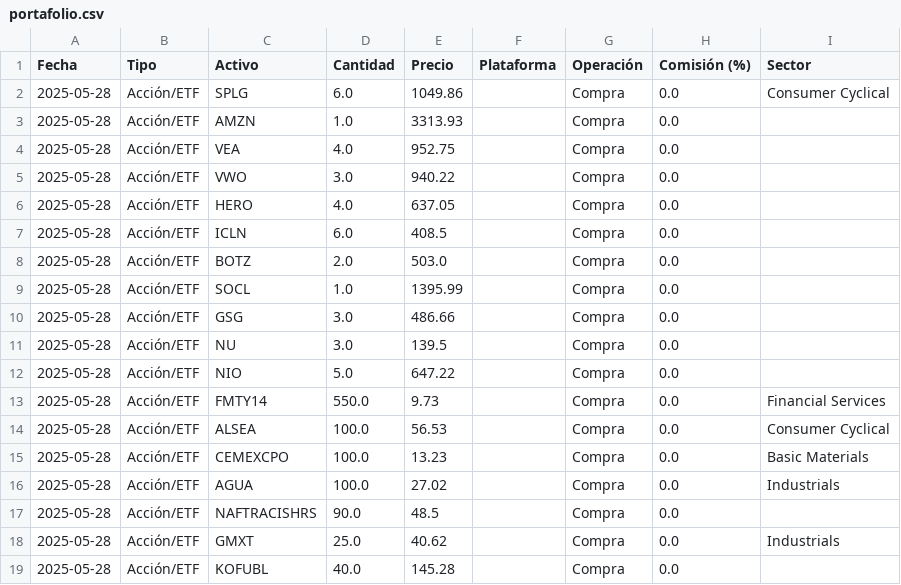
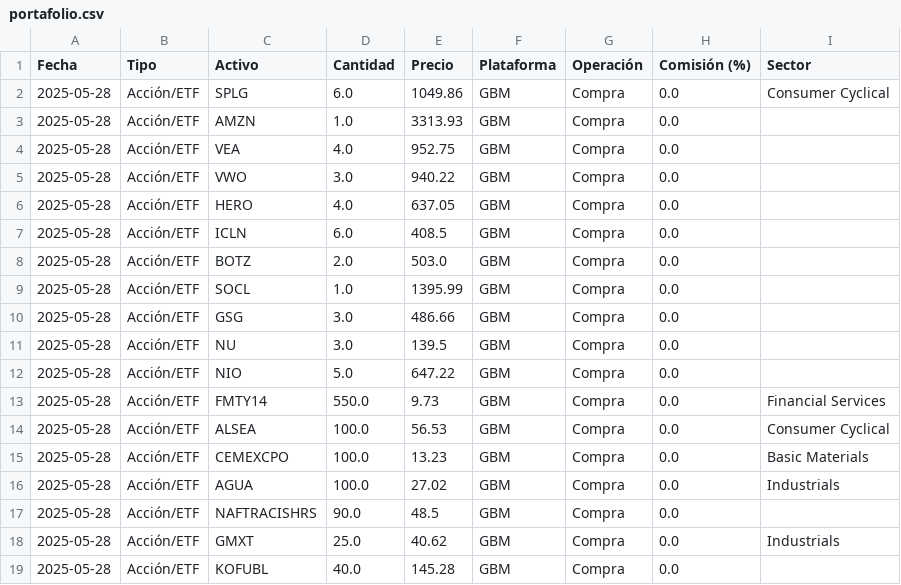
Before and after one commit to luisfhm/finanzas, a CSV file: portafolio.csv, drawn as a sheet.

```diff
--- a/portafolio.csv
+++ b/portafolio.csv
@@ -1,19 +1,19 @@
 Fecha,Tipo,Activo,Cantidad,Precio,Plataforma,Operación,Comisión (%),Sector
-2025-05-28,Acción/ETF,SPLG,6.0,1049.86,,Compra,0.0,Consumer Cyclical
-2025-05-28,Acción/ETF,AMZN,1.0,3313.93,,Compra,0.0,
-2025-05-28,Acción/ETF,VEA,4.0,952.75,,Compra,0.0,
-2025-05-28,Acción/ETF,VWO,3.0,940.22,,Compra,0.0,
-2025-05-28,Acción/ETF,HERO,4.0,637.05,,Compra,0.0,
-2025-05-28,Acción/ETF,ICLN,6.0,408.5,,Compra,0.0,
-2025-05-28,Acción/ETF,BOTZ,2.0,503.0,,Compra,0.0,
-2025-05-28,Acción/ETF,SOCL,1.0,1395.99,,Compra,0.0,
-2025-05-28,Acción/ETF,GSG,3.0,486.66,,Compra,0.0,
-2025-05-28,Acción/ETF,NU,3.0,139.5,,Compra,0.0,
-2025-05-28,Acción/ETF,NIO,5.0,647.22,,Compra,0.0,
-2025-05-28,Acción/ETF,FMTY14,550.0,9.73,,Compra,0.0,Financial Services
-2025-05-28,Acción/ETF,ALSEA,100.0,56.53,,Compra,0.0,Consumer Cyclical
-2025-05-28,Acción/ETF,CEMEXCPO,100.0,13.23,,Compra,0.0,Basic Materials
-2025-05-28,Acción/ETF,AGUA,100.0,27.02,,Compra,0.0,Industrials
-2025-05-28,Acción/ETF,NAFTRACISHRS,90.0,48.5,,Compra,0.0,
-2025-05-28,Acción/ETF,GMXT,25.0,40.62,,Compra,0.0,Industrials
-2025-05-28,Acción/ETF,KOFUBL,40.0,145.28,,Compra,0.0,
+2025-05-28,Acción/ETF,SPLG,6.0,1049.86,GBM,Compra,0.0,Consumer Cyclical
+2025-05-28,Acción/ETF,AMZN,1.0,3313.93,GBM,Compra,0.0,
+2025-05-28,Acción/ETF,VEA,4.0,952.75,GBM,Compra,0.0,
+2025-05-28,Acción/ETF,VWO,3.0,940.22,GBM,Compra,0.0,
+2025-05-28,Acción/ETF,HERO,4.0,637.05,GBM,Compra,0.0,
+2025-05-28,Acción/ETF,ICLN,6.0,408.5,GBM,Compra,0.0,
+2025-05-28,Acción/ETF,BOTZ,2.0,503.0,GBM,Compra,0.0,
+2025-05-28,Acción/ETF,SOCL,1.0,1395.99,GBM,Compra,0.0,
+2025-05-28,Acción/ETF,GSG,3.0,486.66,GBM,Compra,0.0,
+2025-05-28,Acción/ETF,NU,3.0,139.5,GBM,Compra,0.0,
+2025-05-28,Acción/ETF,NIO,5.0,647.22,GBM,Compra,0.0,
+2025-05-28,Acción/ETF,FMTY14,550.0,9.73,GBM,Compra,0.0,Financial Services
+2025-05-28,Acción/ETF,ALSEA,100.0,56.53,GBM,Compra,0.0,Consumer Cyclical
+2025-05-28,Acción/ETF,CEMEXCPO,100.0,13.23,GBM,Compra,0.0,Basic Materials
+2025-05-28,Acción/ETF,AGUA,100.0,27.02,GBM,Compra,0.0,Industrials
+2025-05-28,Acción/ETF,NAFTRACISHRS,90.0,48.5,GBM,Compra,0.0,
+2025-05-28,Acción/ETF,GMXT,25.0,40.62,GBM,Compra,0.0,Industrials
+2025-05-28,Acción/ETF,KOFUBL,40.0,145.28,GBM,Compra,0.0,
```
Also changed, not shown: 3 other files.
